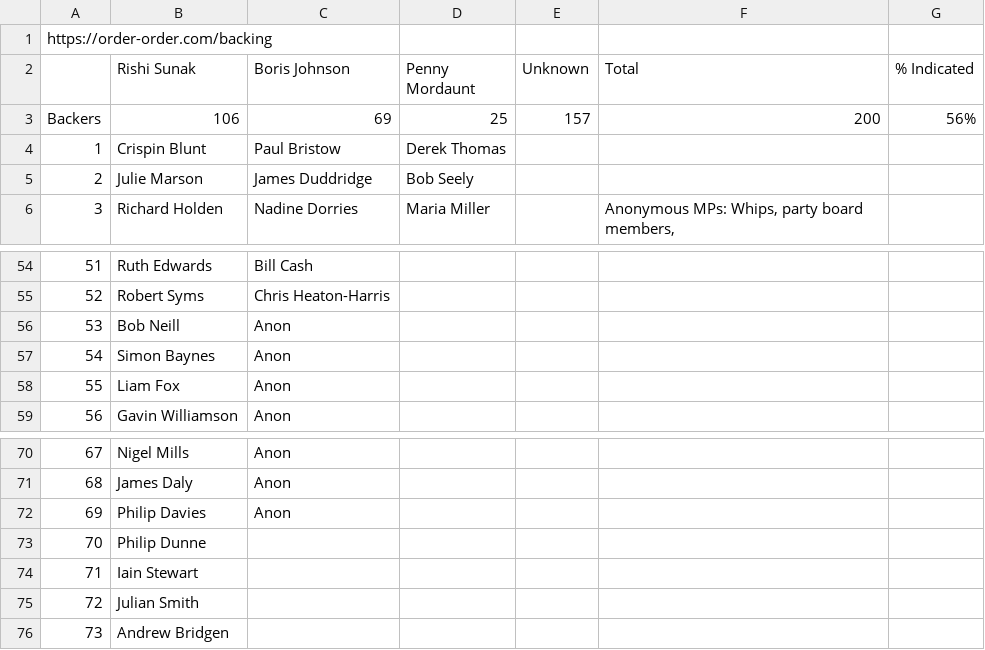
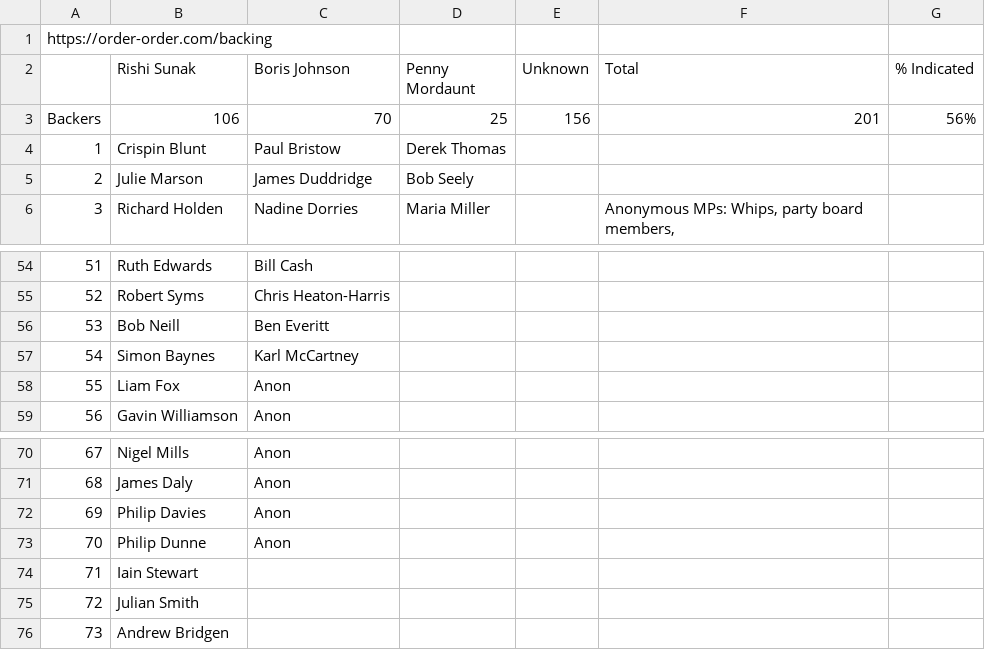
Before and after one commit to tomviner/scrape-tory-nominations, a CSV file: noms.csv, drawn as a sheet; only a part is shown, gaps mark what is left out.

```diff
--- a/noms.csv
+++ b/noms.csv
@@ -2,3 +2,3 @@ https://order-order.com/backing,,,,,,
 ,Rishi Sunak,Boris Johnson,Penny Mordaunt,Unknown,Total,% Indicated
-Backers,106,69,25,157,200,56%
+Backers,106,70,25,156,201,56%
 1,Crispin Blunt,Paul Bristow,Derek Thomas,,,
@@ -55,4 +55,4 @@ Backers,106,69,25,157,200,56%
 52,Robert Syms,Chris Heaton-Harris,,,,
-53,Bob Neill,Anon,,,,
-54,Simon Baynes,Anon,,,,
+53,Bob Neill,Ben Everitt,,,,
+54,Simon Baynes,Karl McCartney,,,,
 55,Liam Fox,Anon,,,,
@@ -72,3 +72,3 @@ Backers,106,69,25,157,200,56%
 69,Philip Davies,Anon,,,,
-70,Philip Dunne,,,,,
+70,Philip Dunne,Anon,,,,
 71,Iain Stewart,,,,,
```
